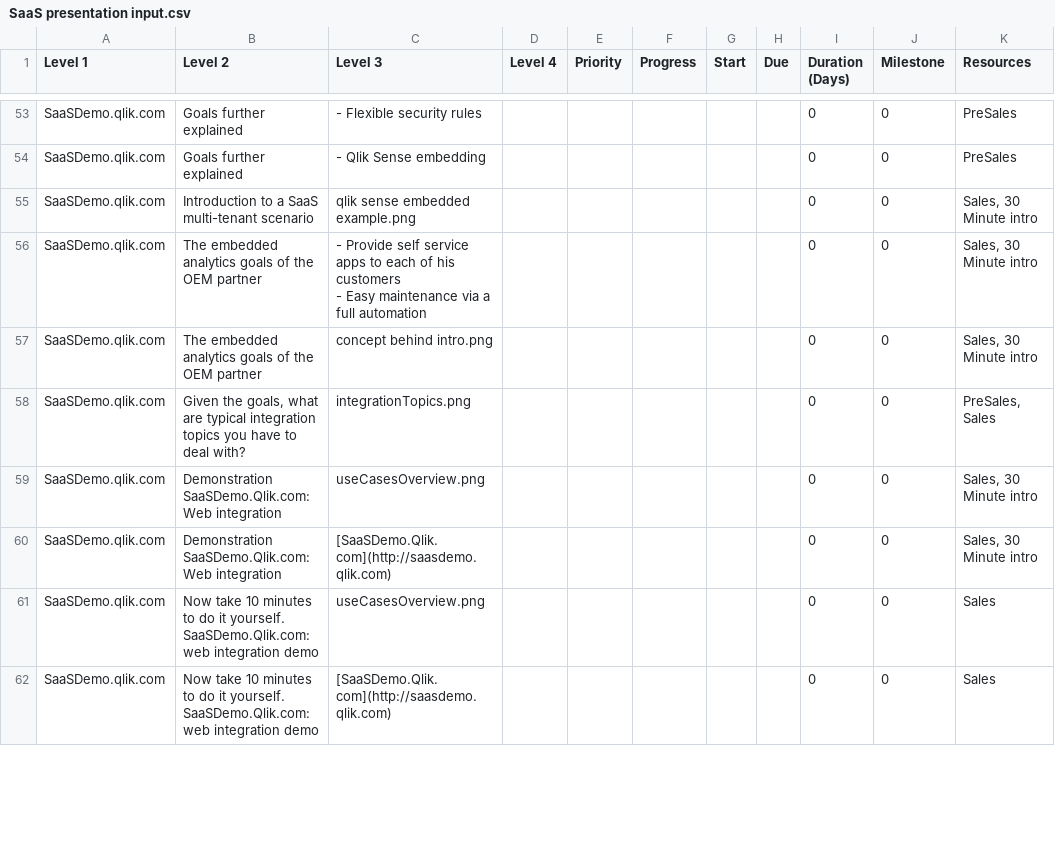
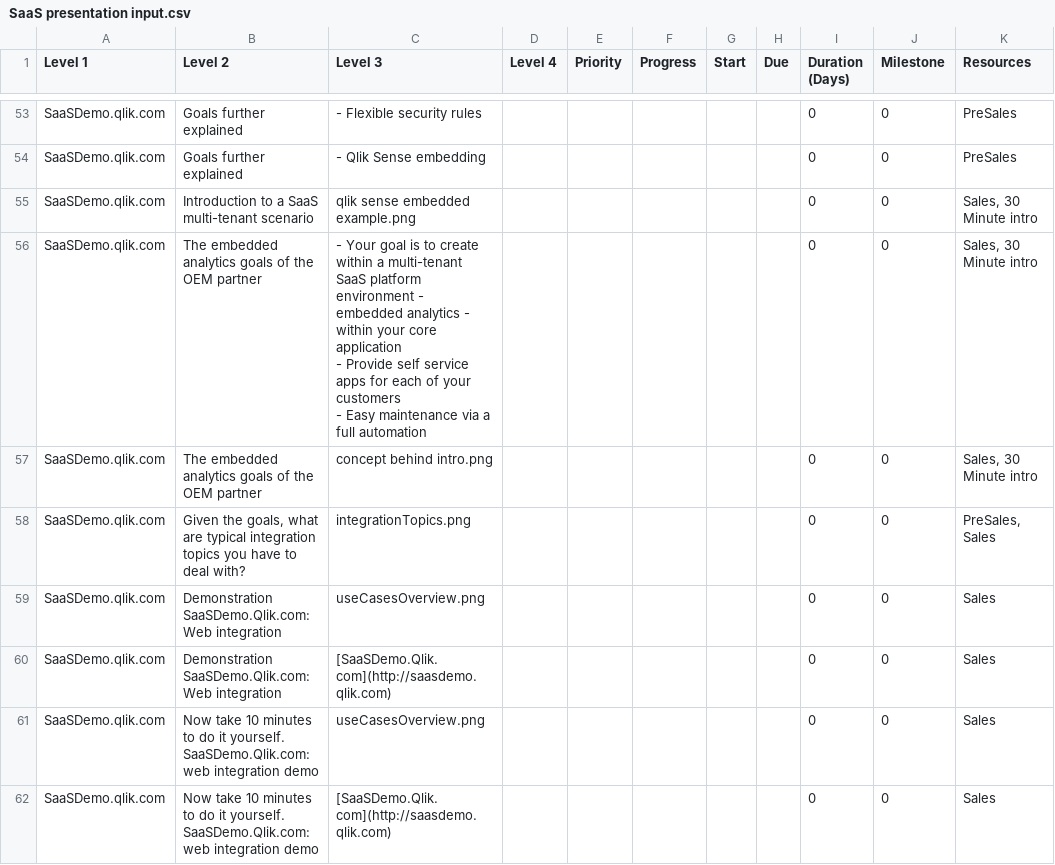
Before and after one commit to QHose/QRSMeteor, a CSV file: Sense Demo materials/SaaS presentation input.csv, drawn as a sheet; only a part is shown, gaps mark what is left out; the diff covers the shown part only.

```diff
--- a/Sense Demo materials/SaaS presentation input.csv
+++ b/Sense Demo materials/SaaS presentation input.csv
@@ -63,8 +63,9 @@
 "SaaSDemo.qlik.com","Introduction to a SaaS multi-tenant scenario","qlik sense embedded example.png",,"","","","","         0","0","Sales, 30 Minute intro",
-"SaaSDemo.qlik.com","The embedded analytics goals of the OEM partner ","- Provide self service apps to each of his customers
-- Easy maintenance via a full automation",,"","","","","         0","0","Sales, 30 Minute intro",
+"SaaSDemo.qlik.com","The embedded analytics goals of the OEM partner ","- Your goal is to create within a multi-tenant SaaS platform environment - embedded analytics - within your core application
+- Provide self service apps for each of your customers
+- Easy maintenance via a full automation",,"","","","","         0","0","Sales, 30 Minute intro",
 "SaaSDemo.qlik.com","The embedded analytics goals of the OEM partner ","concept behind intro.png",,"","","","","         0","0","Sales, 30 Minute intro",
 "SaaSDemo.qlik.com","Given the goals, what are typical integration topics you have to deal with?","integrationTopics.png",,"","","","","         0","0","PreSales, Sales",
-"SaaSDemo.qlik.com","Demonstration SaaSDemo.Qlik.com: Web integration","useCasesOverview.png",,"","","","","         0","0","Sales, 30 Minute intro",
-"SaaSDemo.qlik.com","Demonstration SaaSDemo.Qlik.com: Web integration","[SaaSDemo.Qlik.com](http://saasdemo.qlik.com)",,"","","","","         0","0","Sales, 30 Minute intro",
+"SaaSDemo.qlik.com","Demonstration SaaSDemo.Qlik.com: Web integration","useCasesOverview.png",,"","","","","         0","0","Sales",
+"SaaSDemo.qlik.com","Demonstration SaaSDemo.Qlik.com: Web integration","[SaaSDemo.Qlik.com](http://saasdemo.qlik.com)",,"","","","","         0","0","Sales",
 "SaaSDemo.qlik.com","Now take 10 minutes to do it yourself. SaaSDemo.Qlik.com: web integration demo","useCasesOverview.png",,"","","","","         0","0","Sales",
```
Also changed, not shown: 4 added rows, 3 removed rows, 1 moved row and 8 edited cells elsewhere in this file, 4 other files.
